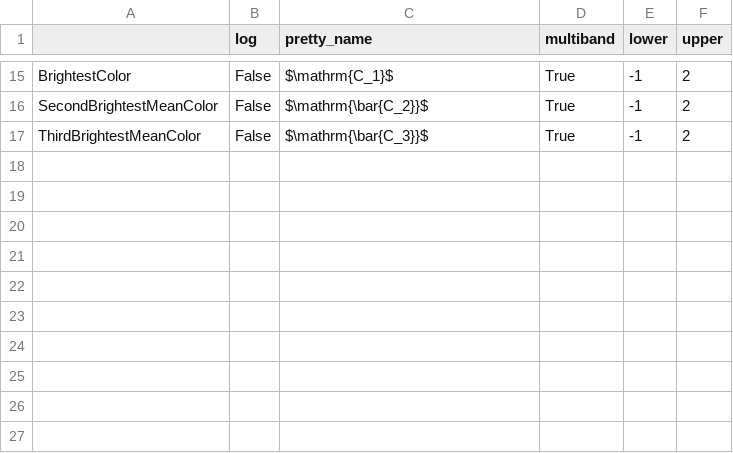
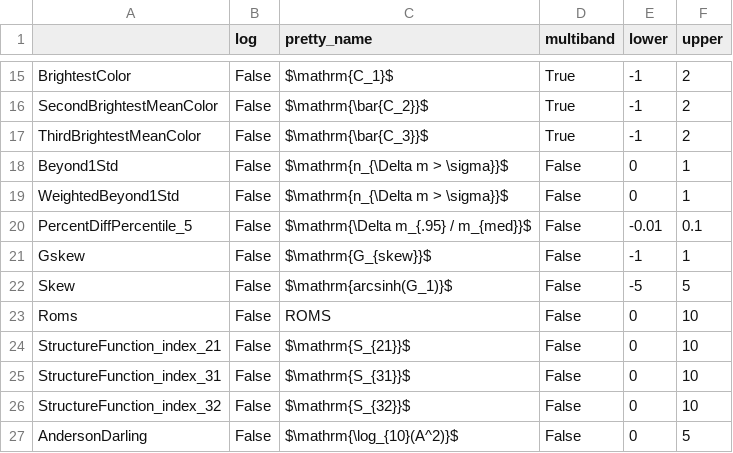
Before and after one commit to JannisNe/airgn, a CSV file: ampel/airgn/t3/metric_params.csv, drawn as a sheet; only a part is shown, gaps mark what is left out.

Commit message:
add more metrics

```diff
--- a/ampel/airgn/t3/metric_params.csv
+++ b/ampel/airgn/t3/metric_params.csv
@@ -17 +17,11 @@ SecondBrightestMeanColor,False,$\mathrm{\bar{C_2}}$,True,-1,2
 ThirdBrightestMeanColor,False,$\mathrm{\bar{C_3}}$,True,-1,2
+Beyond1Std,False,$\mathrm{n_{\Delta m > \sigma}}$,False,0,1
+WeightedBeyond1Std,False,$\mathrm{n_{\Delta m > \sigma}}$,False,0,1
+PercentDiffPercentile_5,False,$\mathrm{\Delta m_{.95} / m_{med}}$,False,-0.01,0.1
+Gskew,False,$\mathrm{G_{skew}}$,False,-1,1
+Skew,False,$\mathrm{arcsinh(G_1)}$,False,-5,5
+Roms,False,ROMS,False,0,10
+StructureFunction_index_21,False,$\mathrm{S_{21}}$,False,0,10
+StructureFunction_index_31,False,$\mathrm{S_{31}}$,False,0,10
+StructureFunction_index_32,False,$\mathrm{S_{32}}$,False,0,10
+AndersonDarling,False,$\mathrm{\log_{10}(A^2)}$,False,0,5
```
Also changed, not shown: 1 other file.
